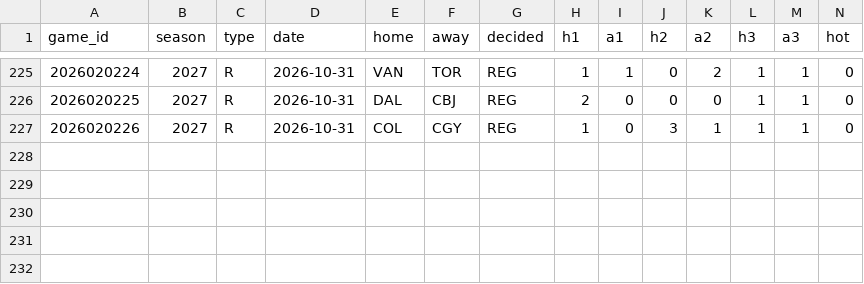
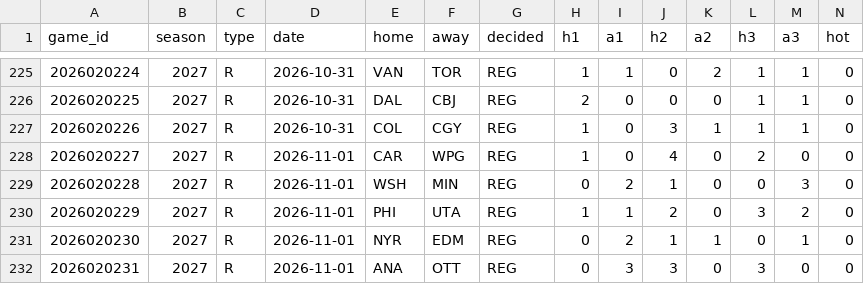
Before and after one commit to tyrmoga/EdgeDeskSports, a CSV file: hockey/data/game_periods/2027.csv, drawn as a sheet; only a part is shown, gaps mark what is left out; rows hold the shown columns only; the diff names each change by its address in the sheet, - before the commit and + after, or states it on an @@ line.

```diff
--- a/hockey/data/game_periods/2027.csv
+++ b/hockey/data/game_periods/2027.csv
+row 228: 2026020227 | 2027 | R | 2026-11-01 | CAR | WPG | REG | 1 | 0 | 4 | 0 | 2 | 0 | 0
+row 229: 2026020228 | 2027 | R | 2026-11-01 | WSH | MIN | REG | 0 | 2 | 1 | 0 | 0 | 3 | 0
+row 230: 2026020229 | 2027 | R | 2026-11-01 | PHI | UTA | REG | 1 | 1 | 2 | 0 | 3 | 2 | 0
+row 231: 2026020230 | 2027 | R | 2026-11-01 | NYR | EDM | REG | 0 | 2 | 1 | 1 | 0 | 1 | 0
+row 232: 2026020231 | 2027 | R | 2026-11-01 | ANA | OTT | REG | 0 | 3 | 3 | 0 | 3 | 0 | 0
```
Also changed, not shown: hockey/data/team_games/2027/2026-09.csv, hockey/data/team_games/2027/2026-10.csv, 14 other files.
